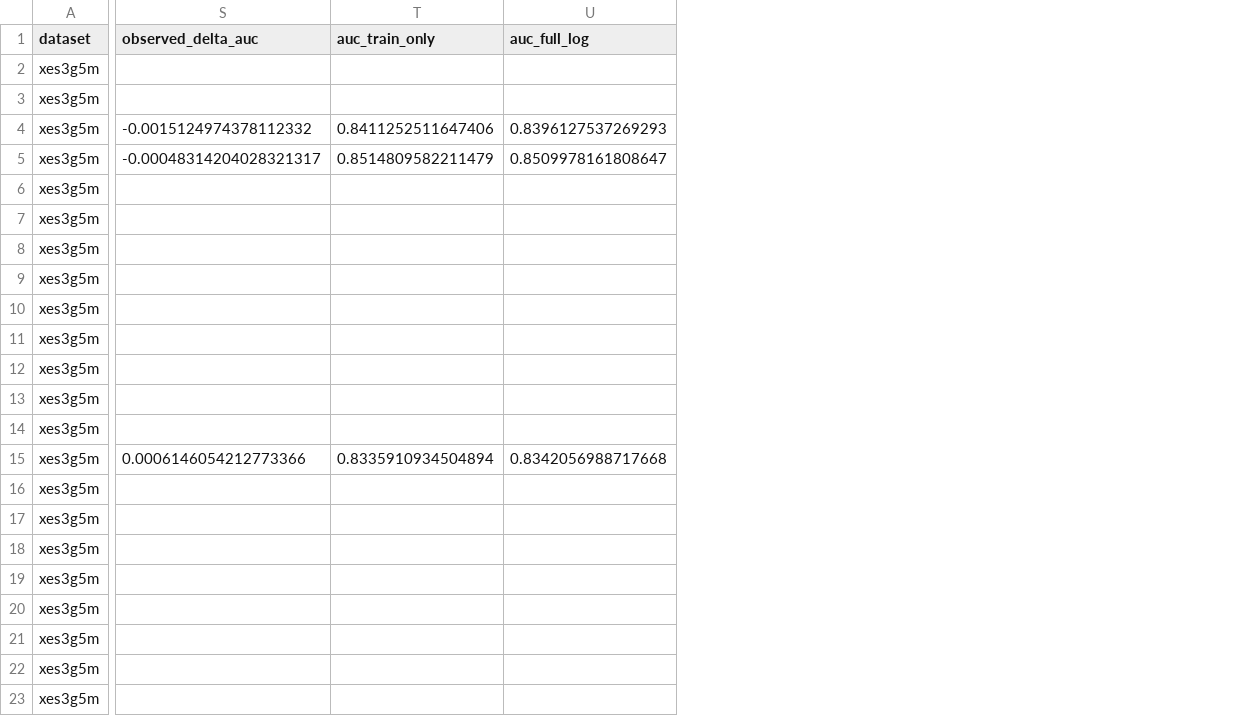
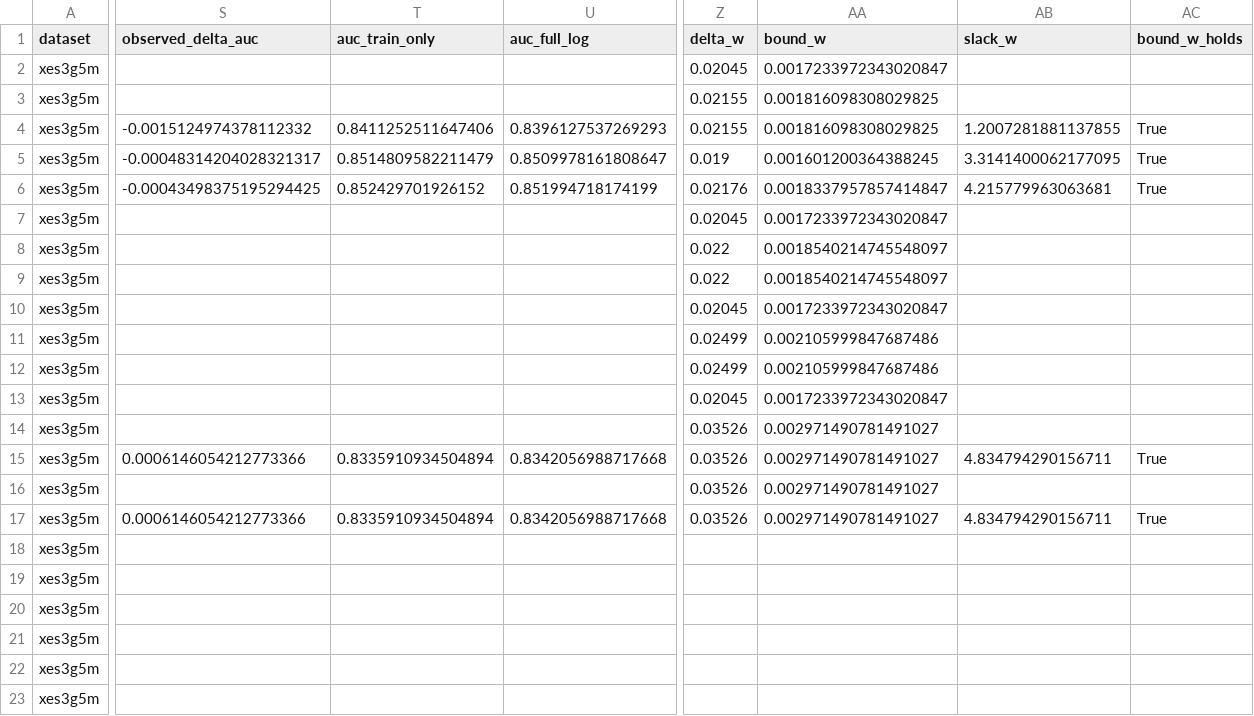
Before and after one commit to edu-risk-lab/leakage-controlled-kt-audit, a CSV file: results/tables/leakage_exposure.csv, drawn as a sheet; only a part is shown, gaps mark what is left out; the diff covers the shown part only; the diff names each change by its address in the sheet, - before the commit and + after, or states it on an @@ line.

```diff
--- a/results/tables/leakage_exposure.csv
+++ b/results/tables/leakage_exposure.csv
+column Z (delta_w), rows 2-17: 0.02045 | 0.02155 | 0.02155 | 0.019 | 0.02176 | 0.02045 | 0.022 | 0.022 | 0.02045 | 0.02499 | 0.02499 | 0.02045 | 0.03526 | 0.03526 | 0.03526 | 0.03526
+column AA (bound_w), rows 2-17: 0.0017233972343020847 | 0.001816098308029825 | 0.001816098308029825 | 0.001601200364388245 | 0.0018337957857414847 | 0.0017233972343020847 | 0.0018540214745548097 | 0.0018540214745548097 | 0.0017233972343020847 | 0.002105999847687486 | 0.002105999847687486 | 0.0017233972343020847 | 0.002971490781491027 | 0.002971490781491027 | 0.002971490781491027 | 0.002971490781491027
+column AB (slack_w), rows 4-17: 1.2007281881137855 | 3.3141400062177095 | 4.215779963063681 |  |  |  |  |  |  |  |  | 4.834794290156711 |  | 4.834794290156711
+column AC (bound_w_holds), rows 4-17: True | True | True |  |  |  |  |  |  |  |  | True |  | True
-S6 (observed_delta_auc): (empty)
+S6 (observed_delta_auc): -0.00043498375195294425
-T6 (auc_train_only): (empty)
+T6 (auc_train_only): 0.852429701926152
-U6 (auc_full_log): (empty)
+U6 (auc_full_log): 0.851994718174199
-S17 (observed_delta_auc): (empty)
+S17 (observed_delta_auc): 0.0006146054212773366
-T17 (auc_train_only): (empty)
+T17 (auc_train_only): 0.8335910934504894
-U17 (auc_full_log): (empty)
+U17 (auc_full_log): 0.8342056988717668
```
Also changed, not shown: 6 edited cells elsewhere in this file, 19 other files.
